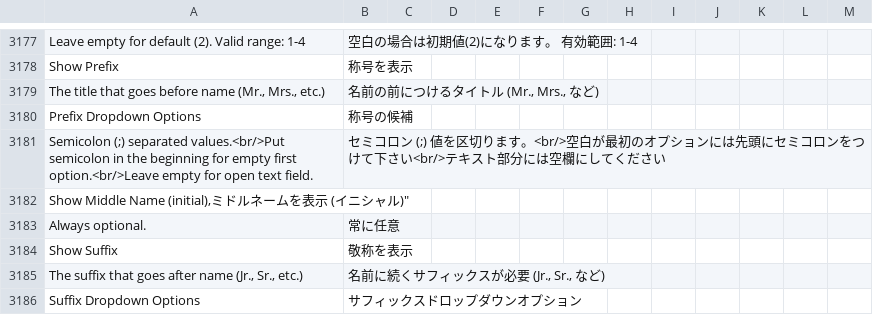
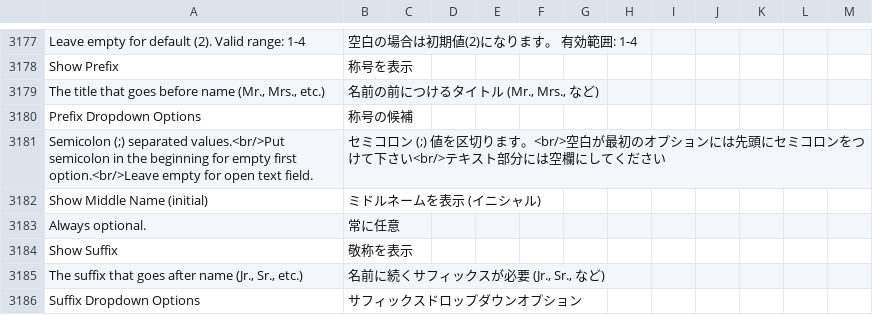
Before and after one commit to nakanek/m2-japaneselocale, a CSV file: ja_jp.csv, drawn as a sheet; only a part is shown, gaps mark what is left out; removed rows and columns are numbered as before the commit, all else as after; the diff names each change by its address in the sheet, - before the commit and + after, or states it on an @@ line.

Commit message:
fix unclosed enclosure

```diff
--- a/ja_jp.csv
+++ b/ja_jp.csv
-row 3182: Show Middle Name (initial),ミドルネームを表示 (イニシャル)"
+row 3182: Show Middle Name (initial) | ミドルネームを表示 (イニシャル)
```
